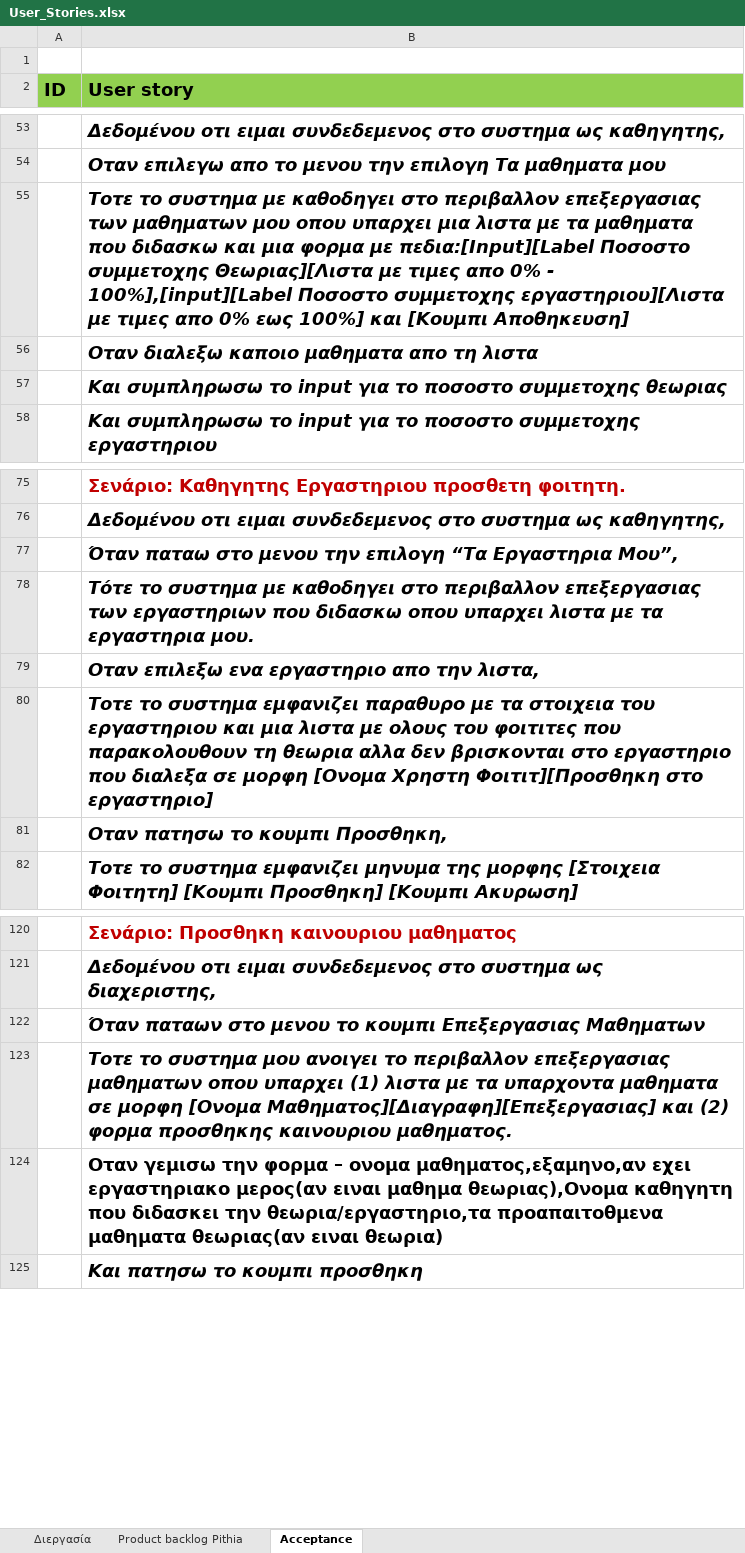
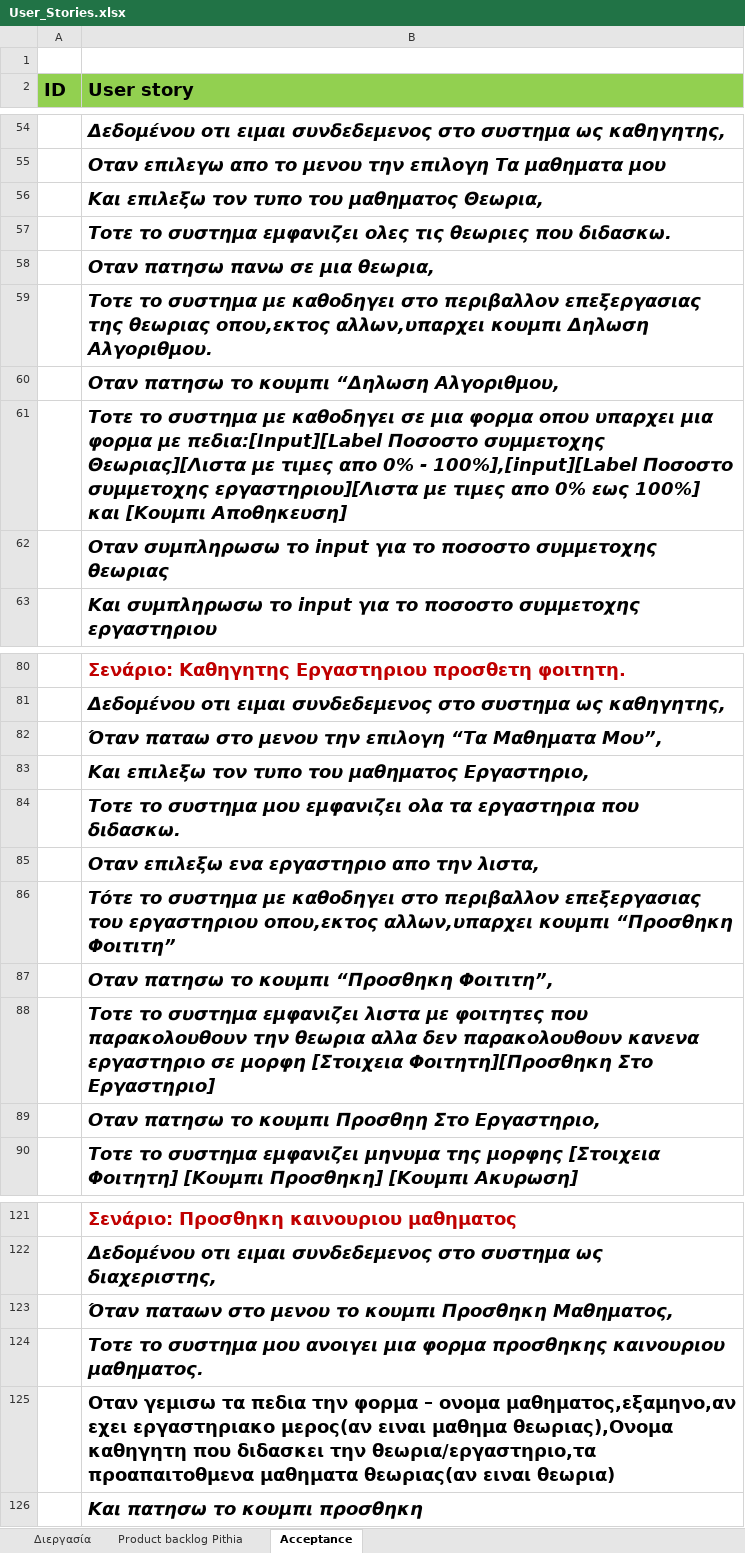
Before and after one commit to BarracudaX/Pithia, an Excel workbook: User_Stories.xlsx, sheet Acceptance, drawn as a sheet; only a part is shown, gaps mark what is left out; values as stored, in another font and other column widths than the file's, no borders; addresses are those after the commit; the diff covers the shown part only; the diff names each change by its address in the sheet, - before the commit and + after, or states it on an @@ line.

Commit message:
Allages: 1)Evala view fakelo me ta views ws eikones pou prepei na ftiaksoume. 2)Allaksa ta User_Stories me bash ta views pou vrhka.

```diff
--- a/User_Stories.xlsx (sheet Acceptance)
+++ b/User_Stories.xlsx (sheet Acceptance)
-B56 (User story): Τοτε το συστημα με καθοδηγει στο περιβαλλον επεξεργασιας των μαθηματων μου οπου υπαρχει μια λιστα με τα μαθηματα που διδασκω και μια φορμα με πεδια:[Input][Label Ποσοστο συμμετοχης Θεωριας][Λιστα με τιμες απο 0% - 100%],[input][Label Ποσοστο συμμετοχης εργαστηριου][Λιστα με τιμες απο 0% εως 100%] και [Κουμπι Αποθηκευση]
+B56 (User story): Και επιλεξω τον τυπο του μαθηματος Θεωρια,
-B57 (User story): Οταν διαλεξω καποιο μαθηματα απο τη λιστα
+B57 (User story): Τοτε το συστημα εμφανιζει ολες τις θεωριες που διδασκω.
-B58 (User story): Και συμπληρωσω το input για το ποσοστο συμμετοχης θεωριας
+B58 (User story): Οταν πατησω πανω σε μια θεωρια,
+row 59:  | Τοτε το συστημα με καθοδηγει στο περιβαλλον επεξεργασιας της θεωριας οπου,εκτος αλλων,υπαρχει κουμπι Δηλωση Αλγοριθμου.
+row 60:  | Οταν πατησω το κουμπι “Δηλωση Αλγοριθμου,
+row 61:  | Τοτε το συστημα με καθοδηγει σε μια φορμα οπου υπαρχει μια φορμα με πεδια:[Input][Label Ποσοστο συμμετοχης Θεωριας][Λιστα με τιμες απο 0% - 100%],[input][Label Ποσοστο συμμετοχης εργαστηριου][Λιστα με τιμες απο 0% εως 100%] και [Κουμπι Αποθηκευση]
+row 62:  | Οταν συμπληρωσω το input για το ποσοστο συμμετοχης θεωριας
-B82 (User story): …επιλογη “Τα Εργαστηρια Μου”,
+B82 (User story): …επιλογη “Τα Μαθηματα Μου”,
-B83 (User story): Τότε το συστημα με καθοδηγει στο περιβαλλον επεξεργασιας των εργαστηριων που διδασκω οπου υπαρχει λιστα με τα εργαστηρια μου.
+B83 (User story): Και επιλεξω τον τυπο του μαθηματος Εργαστηριο,
+row 84:  | Τοτε το συστημα μου εμφανιζει ολα τα εργαστηρια που διδασκω.
-B86 (User story): Τοτε το συστημα εμφανιζει παραθυρο με τα στοιχεια του εργαστηριου και μια λιστα με ολους του φοιτιτες που παρακολουθουν τη θεωρια αλλα δεν βρισκονται στο εργαστηριο που διαλεξα σε μορφη [Ονομα Χρηστη Φοιτιτ][Προσθηκη στο εργαστηριο]
+B86 (User story): Τότε το συστημα με καθοδηγει στο περιβαλλον επεξεργασιας του εργαστηριου οπου,εκτος αλλων,υπαρχει κουμπι “Προσθηκη Φοιτιτη”
-B87 (User story): Οταν πατησω το κουμπι Προσθηκη,
+B87 (User story): Οταν πατησω το κουμπι “Προσθηκη Φοιτιτη”,
+row 88:  | Τοτε το συστημα εμφανιζει λιστα με φοιτητες που παρακολουθουν την θεωρια αλλα δεν παρακολουθουν κανενα εργαστηριο σε μορφη [Στοιχεια Φοιτητη][Προσθηκη Στο Εργαστηριο]
+row 89:  | Οταν πατησω το κουμπι Προσθηη Στο Εργαστηριο,
-B123 (User story): …το κουμπι Επεξεργασιας Μαθηματων
+B123 (User story): …το κουμπι Προσθηκη Μαθηματος,
-B124 (User story): …μου ανοιγει το περιβαλλον επεξεργασιας μαθηματων οπου υπαρχει (1) λιστα με τα υπαρχοντα μαθηματα σε μορφη [Ονομα Μαθηματος][Διαγραφη][Επεξεργασιας] και (2) φορμα προσθηκης…
+B124 (User story): …μου ανοιγει μια φορμα προσθηκης…
-B125 (User story): Οταν γεμισω την φορμα…
+B125 (User story): Οταν γεμισω τα πεδια την φορμα…
```
Also changed, not shown: 4 added rows, 9 removed rows, 28 edited cells and cell formats elsewhere in this sheet, sheet Product backlog Pithia, 16 other files.
